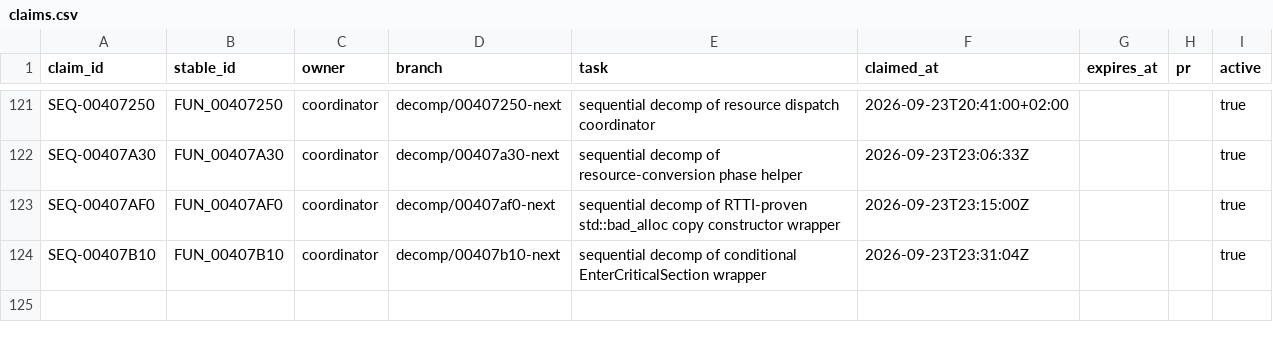
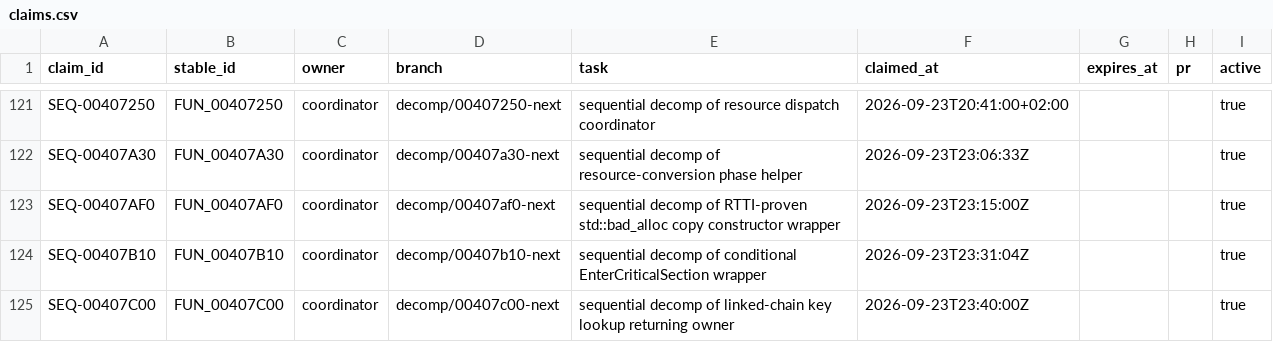
Before and after one commit to Putxo/BioHazard-V-Resurrection, a CSV file: database/claims.csv, drawn as a sheet; only a part is shown, gaps mark what is left out; the diff names each change by its address in the sheet, - before the commit and + after, or states it on an @@ line.

Commit message:
Reserve FUN_00407C00 decomp claim

```diff
--- a/database/claims.csv
+++ b/database/claims.csv
+row 125: SEQ-00407C00 | FUN_00407C00 | coordinator | decomp/00407c00-next | sequential decomp of linked-chain key lookup returning owner | 2026-09-23T23:40:00Z |  |  | true
```
